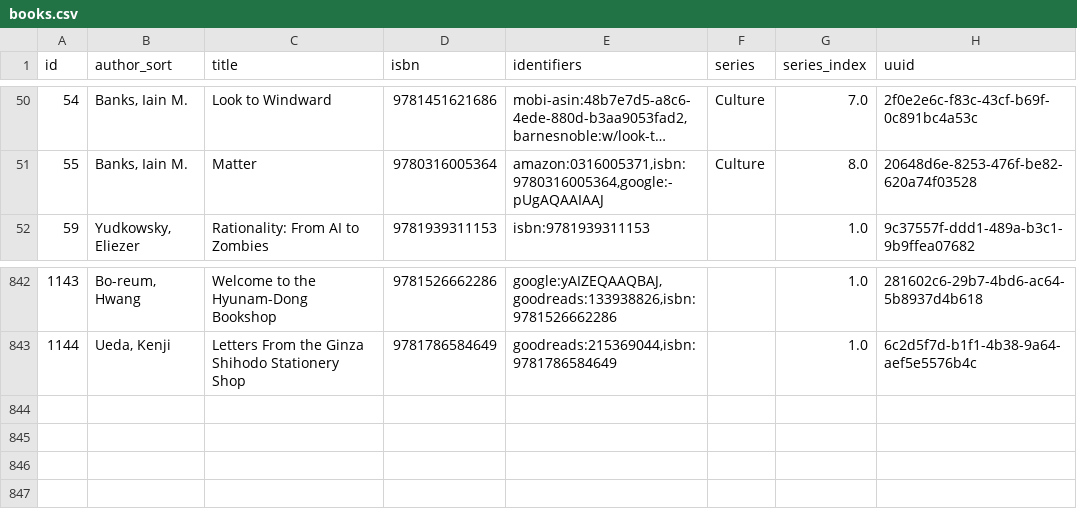
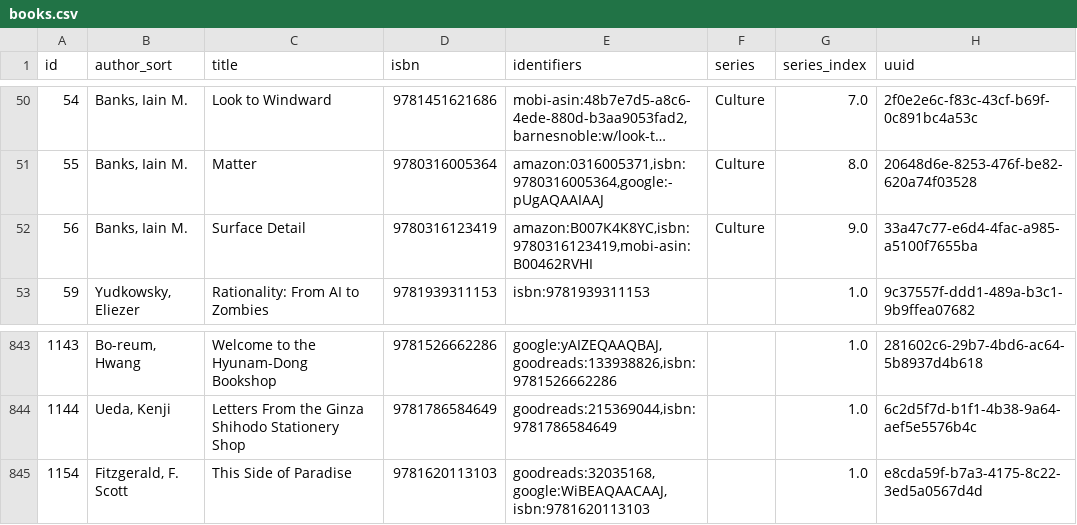
Before and after one commit to pigmonkey/pig-monkey.com, a CSV file: content/media/library/books.csv, drawn as a sheet; only a part is shown, gaps mark what is left out; long unchanged cells end in ….

Commit message:
update books

```diff
--- a/content/media/library/books.csv
+++ b/content/media/library/books.csv
@@ -51,2 +51,3 @@ id,author_sort,title,isbn,identifiers,series,series_index,uuid
 "55","Banks, Iain M.","Matter","9780316005364","amazon:0316005371,isbn:9780316005364,google:-pUgAQAAIAAJ","Culture","8.0","20648d6e-8253-476f-be82-620a74f03528"
+"56","Banks, Iain M.","Surface Detail","9780316123419","amazon:B007K4K8YC,isbn:9780316123419,mobi-asin:B00462RVHI","Culture","9.0","33a47c77-e6d4-4fac-a985-a5100f7655ba"
 "59","Yudkowsky, Eliezer","Rationality: From AI to Zombies","9781939311153","isbn:9781939311153","","1.0","9c37557f-ddd1-489a-b3c1-9b9ffea07682"
@@ -843 +844,2 @@ id,author_sort,title,isbn,identifiers,series,series_index,uuid
 "1144","Ueda, Kenji","Letters From the Ginza Shihodo Stationery Shop","9781786584649","goodreads:215369044,isbn:9781786584649","","1.0","6c2d5f7d-b1f1-4b38-9a64-aef5e5576b4c"
+"1154","Fitzgerald, F. Scott","This Side of Paradise","9781620113103","goodreads:32035168,google:WiBEAQAACAAJ,isbn:9781620113103","","1.0","e8cda59f-b7a3-4175-8c22-3ed5a0567d4d"
```
Also changed, not shown: 1 other file.
